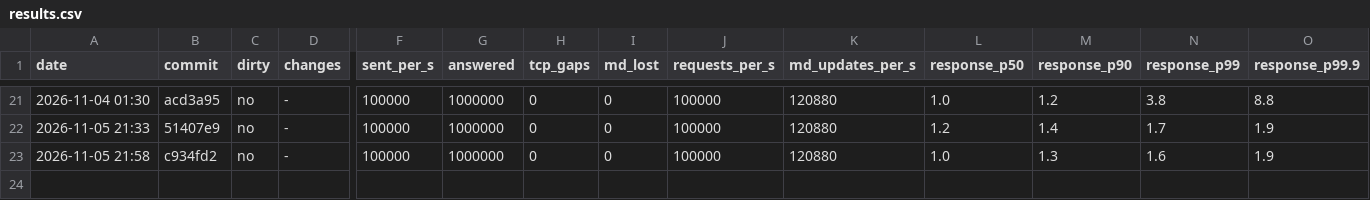
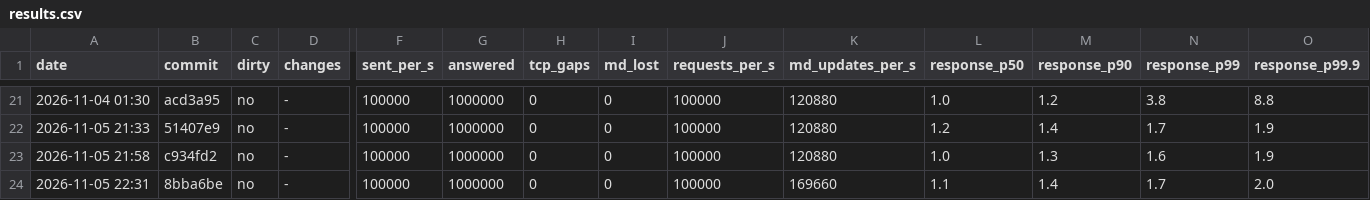
Before and after one commit to BurhanAkkus/Low-Latency-Trading-Exchange-CPP, a CSV file: benchmarks/exchange-benchmark/results.csv, drawn as a sheet; only a part is shown, gaps mark what is left out; rows hold the shown columns only; the diff names each change by its address in the sheet, - before the commit and + after, or states it on an @@ line.

```diff
--- a/benchmarks/exchange-benchmark/results.csv
+++ b/benchmarks/exchange-benchmark/results.csv
+row 24: 2026-11-05 22:31 | 8bba6be | no | - | 100000 | 1000000 | 0 | 0 | 100000 | 169660 | 1.1 | 1.4 | 1.7 | 2.0
```
Also changed, not shown: 2 other files.
